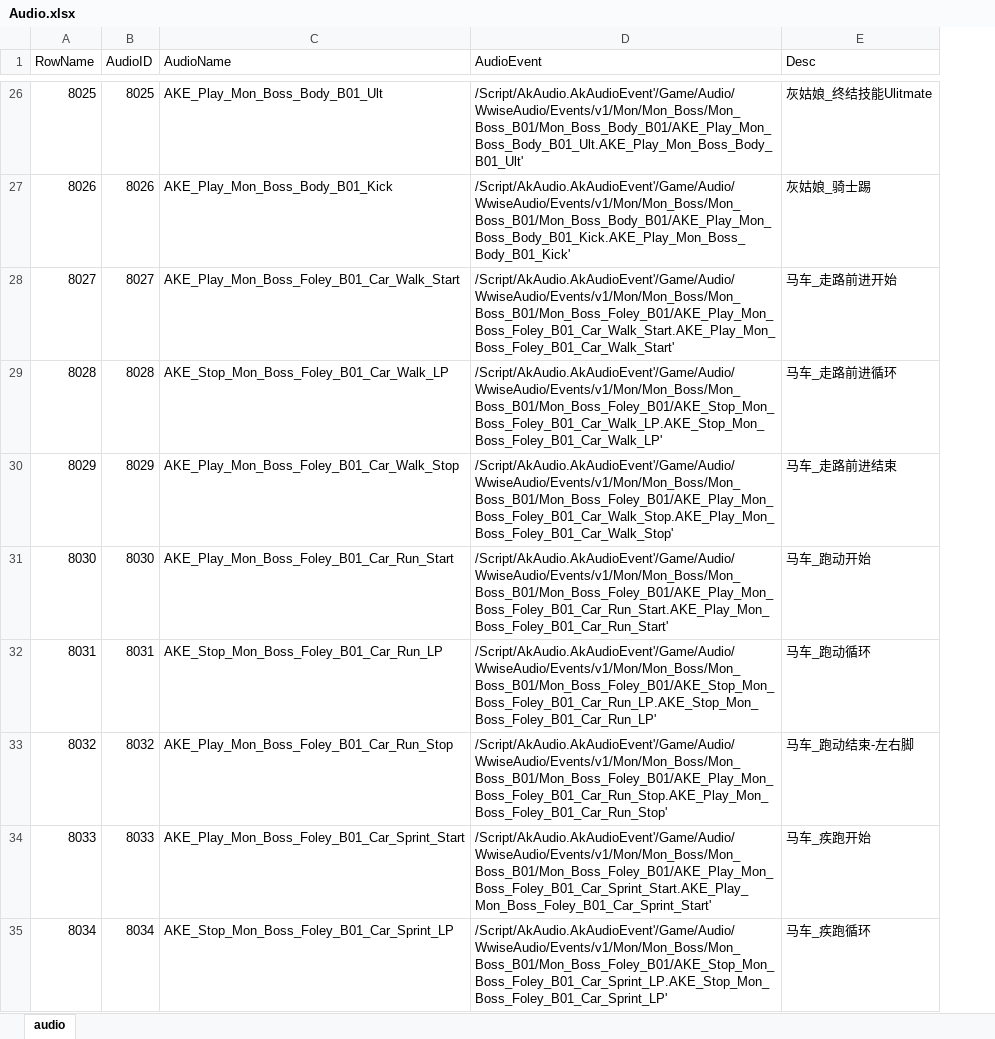
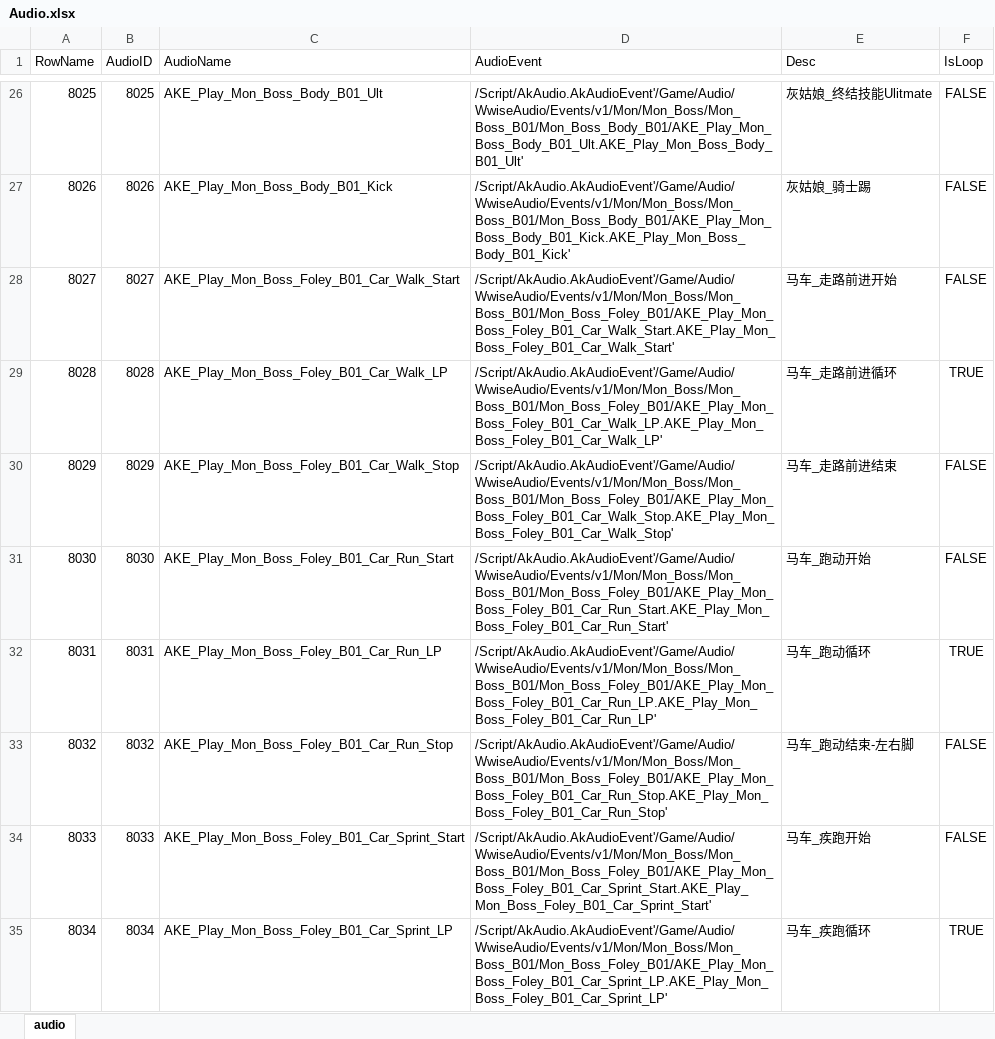
Before and after one commit to ayahuasca09/ayahuasca, an Excel workbook: module/ue/ue_ID表生成/Audio.xlsx, sheet audio, drawn as a sheet; only a part is shown, gaps mark what is left out; values as stored, in another font and other column widths than the file's, no borders; the diff covers the shown part only; the diff names each change by its address in the sheet, - before the commit and + after, or states it on an @@ line.

```diff
--- a/module/ue/ue_ID表生成/Audio.xlsx (sheet audio)
+++ b/module/ue/ue_ID表生成/Audio.xlsx (sheet audio)
+column F (IsLoop), rows 26-35: FALSE | FALSE | FALSE | TRUE | FALSE | FALSE | TRUE | FALSE | FALSE | TRUE
-C29 (AudioName): AKE_Stop_Mon_Boss_Foley_B01_Car_Walk_LP
+C29 (AudioName): AKE_Play_Mon_Boss_Foley_B01_Car_Walk_LP
-D29 (AudioEvent): /Script/AkAudio.AkAudioEvent'/Game/Audio/WwiseAudio/Events/v1/Mon/Mon_Boss/Mon_Boss_B01/Mon_Boss_Foley_B01/AKE_Stop_Mon_Boss_Foley_B01_Car_Walk_LP.AKE_Stop_Mon_Boss_Foley_B01_Car_Walk_LP'
+D29 (AudioEvent): /Script/AkAudio.AkAudioEvent'/Game/Audio/WwiseAudio/Events/v1/Mon/Mon_Boss/Mon_Boss_B01/Mon_Boss_Foley_B01/AKE_Play_Mon_Boss_Foley_B01_Car_Walk_LP.AKE_Play_Mon_Boss_Foley_B01_Car_Walk_LP'
-C32 (AudioName): AKE_Stop_Mon_Boss_Foley_B01_Car_Run_LP
+C32 (AudioName): AKE_Play_Mon_Boss_Foley_B01_Car_Run_LP
-D32 (AudioEvent): /Script/AkAudio.AkAudioEvent'/Game/Audio/WwiseAudio/Events/v1/Mon/Mon_Boss/Mon_Boss_B01/Mon_Boss_Foley_B01/AKE_Stop_Mon_Boss_Foley_B01_Car_Run_LP.AKE_Stop_Mon_Boss_Foley_B01_Car_Run_LP'
+D32 (AudioEvent): /Script/AkAudio.AkAudioEvent'/Game/Audio/WwiseAudio/Events/v1/Mon/Mon_Boss/Mon_Boss_B01/Mon_Boss_Foley_B01/AKE_Play_Mon_Boss_Foley_B01_Car_Run_LP.AKE_Play_Mon_Boss_Foley_B01_Car_Run_LP'
-C35 (AudioName): AKE_Stop_Mon_Boss_Foley_B01_Car_Sprint_LP
+C35 (AudioName): AKE_Play_Mon_Boss_Foley_B01_Car_Sprint_LP
-D35 (AudioEvent): /Script/AkAudio.AkAudioEvent'/Game/Audio/WwiseAudio/Events/v1/Mon/Mon_Boss/Mon_Boss_B01/Mon_Boss_Foley_B01/AKE_Stop_Mon_Boss_Foley_B01_Car_Sprint_LP.AKE_Stop_Mon_Boss_Foley_B01_Car_Sprint_LP'
+D35 (AudioEvent): /Script/AkAudio.AkAudioEvent'/Game/Audio/WwiseAudio/Events/v1/Mon/Mon_Boss/Mon_Boss_B01/Mon_Boss_Foley_B01/AKE_Play_Mon_Boss_Foley_B01_Car_Sprint_LP.AKE_Play_Mon_Boss_Foley_B01_Car_Sprint_LP'
```
Also changed, not shown: 23 added rows and 40 edited cells elsewhere in this sheet, 5 other files.
